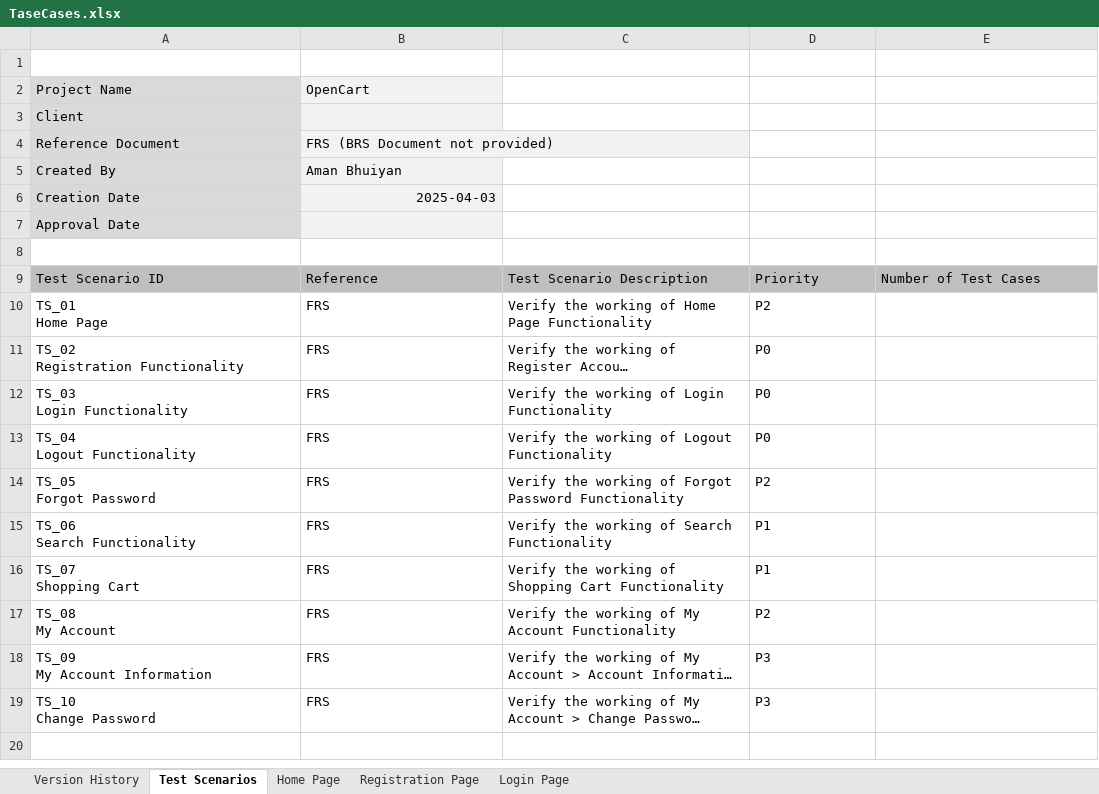
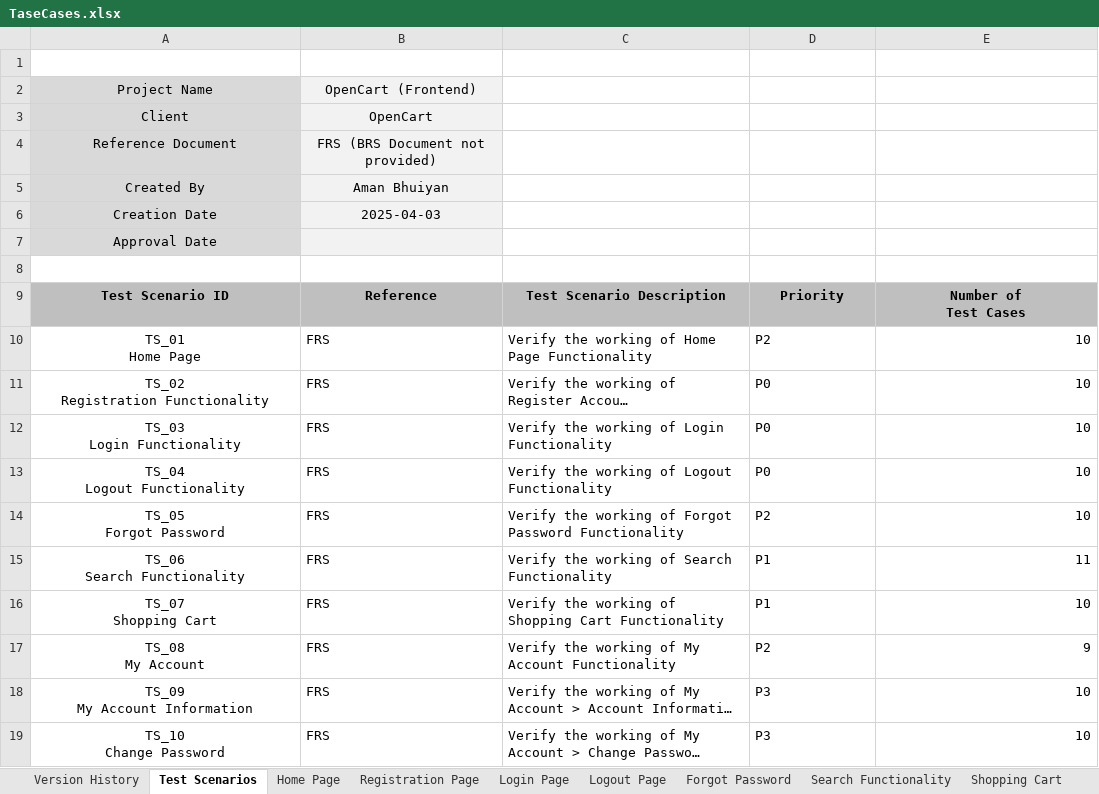
Before and after one commit to Prince-71-Cloud/Software_Testing_Project, an Excel workbook: OpenCart/TaseCases.xlsx, sheet Test Scenarios, drawn as a sheet; long unchanged cells end in …; values as stored, in another font and other column widths than the file's, no borders; ↵ is a line break in a cell; the diff names each change by its address in the sheet, - before the commit and + after, or states it on an @@ line.

```diff
--- a/OpenCart/TaseCases.xlsx (sheet Test Scenarios)
+++ b/OpenCart/TaseCases.xlsx (sheet Test Scenarios)
+sheet tab: Logout Page
+sheet tab: Forgot Password
+sheet tab: Search Functionality
+sheet tab: Shopping Cart
-A2:B2 alignment: left
+A2:B2 alignment: center
-B2: OpenCart
+B2: OpenCart (Frontend)
-A3 alignment: left
+A3 alignment: center
-B3: (empty)
+B3: OpenCart
-A4:B5 alignment: left
+A4:B5 alignment: center
-A6:A7 alignment: left
+A6:A7 alignment: center
-B6 alignment: right
+B6 alignment: center
@@ A9:E9 alignment: left → center, bold: off → on @@
-E9: Number of Test Cases
+E9: Number of ↵ Test Cases
-A10:A19 alignment: left
+A10:A19 alignment: center
-E10:E14: (empty)
+E10:E14: 10
-E15: (empty)
+E15: 11
-E16: (empty)
+E16: 10
-E17: (empty)
+E17: 9
-E18:E19: (empty)
+E18:E19: 10
```
Also changed, not shown: sheet Login Page, sheet Home Page, sheet Registration Page, other sheet tabs, 4 other files.
